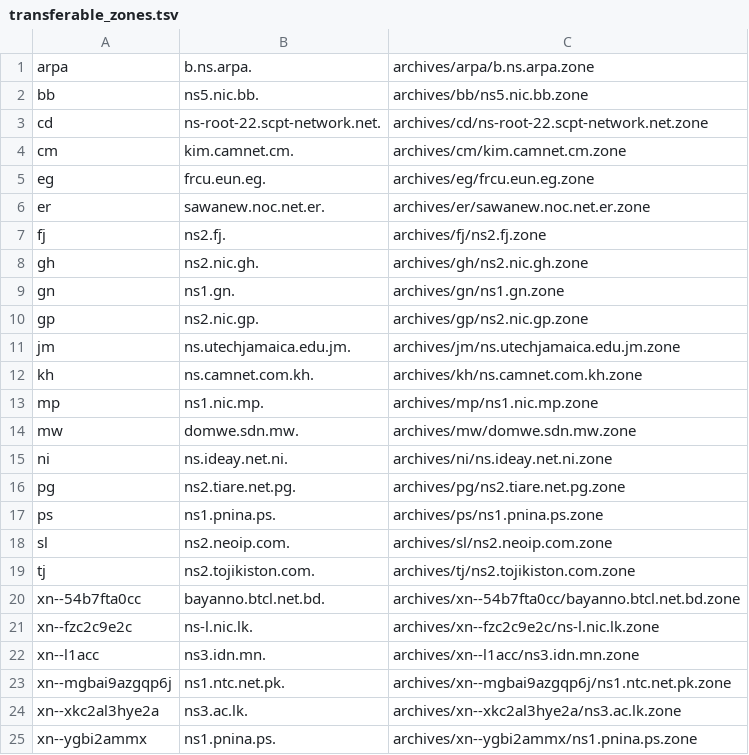
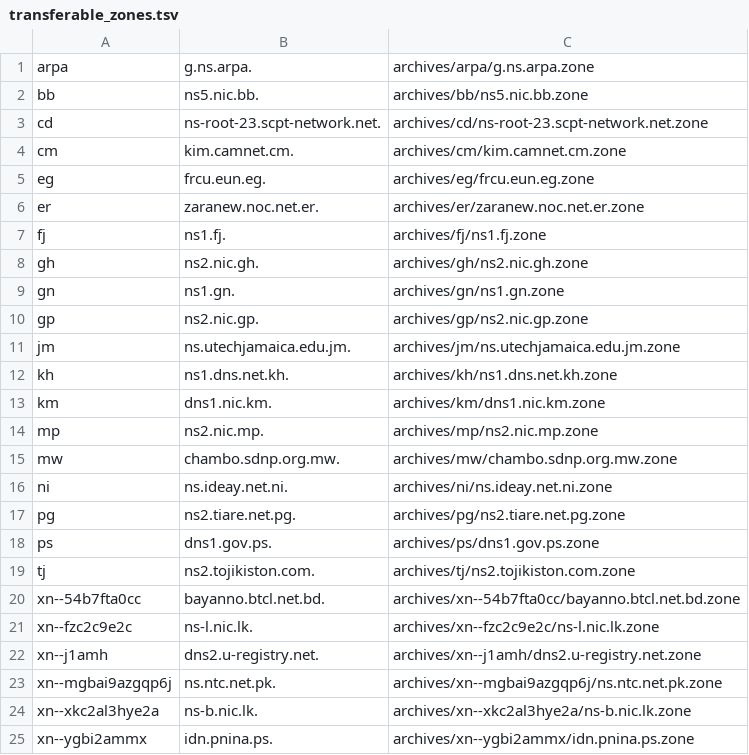
Before and after one commit to vuong2023/TLDR-2, a TSV file: transferable_zones.tsv, drawn as a sheet.

```diff
--- a/transferable_zones.tsv
+++ b/transferable_zones.tsv
@@ -1,8 +1,8 @@
-arpa	b.ns.arpa.	archives/arpa/b.ns.arpa.zone
+arpa	g.ns.arpa.	archives/arpa/g.ns.arpa.zone
 bb	ns5.nic.bb.	archives/bb/ns5.nic.bb.zone
-cd	ns-root-22.scpt-network.net.	archives/cd/ns-root-22.scpt-network.net.zone
+cd	ns-root-23.scpt-network.net.	archives/cd/ns-root-23.scpt-network.net.zone
 cm	kim.camnet.cm.	archives/cm/kim.camnet.cm.zone
 eg	frcu.eun.eg.	archives/eg/frcu.eun.eg.zone
-er	sawanew.noc.net.er.	archives/er/sawanew.noc.net.er.zone
-fj	ns2.fj.	archives/fj/ns2.fj.zone
+er	zaranew.noc.net.er.	archives/er/zaranew.noc.net.er.zone
+fj	ns1.fj.	archives/fj/ns1.fj.zone
 gh	ns2.nic.gh.	archives/gh/ns2.nic.gh.zone
@@ -11,9 +11,9 @@ gp	ns2.nic.gp.	archives/gp/ns2.nic.gp.zone
 jm	ns.utechjamaica.edu.jm.	archives/jm/ns.utechjamaica.edu.jm.zone
-kh	ns.camnet.com.kh.	archives/kh/ns.camnet.com.kh.zone
-mp	ns1.nic.mp.	archives/mp/ns1.nic.mp.zone
-mw	domwe.sdn.mw.	archives/mw/domwe.sdn.mw.zone
+kh	ns1.dns.net.kh.	archives/kh/ns1.dns.net.kh.zone
+km	dns1.nic.km.	archives/km/dns1.nic.km.zone
+mp	ns2.nic.mp.	archives/mp/ns2.nic.mp.zone
+mw	chambo.sdnp.org.mw.	archives/mw/chambo.sdnp.org.mw.zone
 ni	ns.ideay.net.ni.	archives/ni/ns.ideay.net.ni.zone
 pg	ns2.tiare.net.pg.	archives/pg/ns2.tiare.net.pg.zone
-ps	ns1.pnina.ps.	archives/ps/ns1.pnina.ps.zone
-sl	ns2.neoip.com.	archives/sl/ns2.neoip.com.zone
+ps	dns1.gov.ps.	archives/ps/dns1.gov.ps.zone
 tj	ns2.tojikiston.com.	archives/tj/ns2.tojikiston.com.zone
@@ -21,5 +21,5 @@ xn--54b7fta0cc	bayanno.btcl.net.bd.	archives/xn--54b7fta0cc/bayanno.btcl.net.bd.
 xn--fzc2c9e2c	ns-l.nic.lk.	archives/xn--fzc2c9e2c/ns-l.nic.lk.zone
-xn--l1acc	ns3.idn.mn.	archives/xn--l1acc/ns3.idn.mn.zone
-xn--mgbai9azgqp6j	ns1.ntc.net.pk.	archives/xn--mgbai9azgqp6j/ns1.ntc.net.pk.zone
-xn--xkc2al3hye2a	ns3.ac.lk.	archives/xn--xkc2al3hye2a/ns3.ac.lk.zone
-xn--ygbi2ammx	ns1.pnina.ps.	archives/xn--ygbi2ammx/ns1.pnina.ps.zone
+xn--j1amh	dns2.u-registry.net.	archives/xn--j1amh/dns2.u-registry.net.zone
+xn--mgbai9azgqp6j	ns.ntc.net.pk.	archives/xn--mgbai9azgqp6j/ns.ntc.net.pk.zone
+xn--xkc2al3hye2a	ns-b.nic.lk.	archives/xn--xkc2al3hye2a/ns-b.nic.lk.zone
+xn--ygbi2ammx	idn.pnina.ps.	archives/xn--ygbi2ammx/idn.pnina.ps.zone
```
Also changed, not shown: 7 other files.
